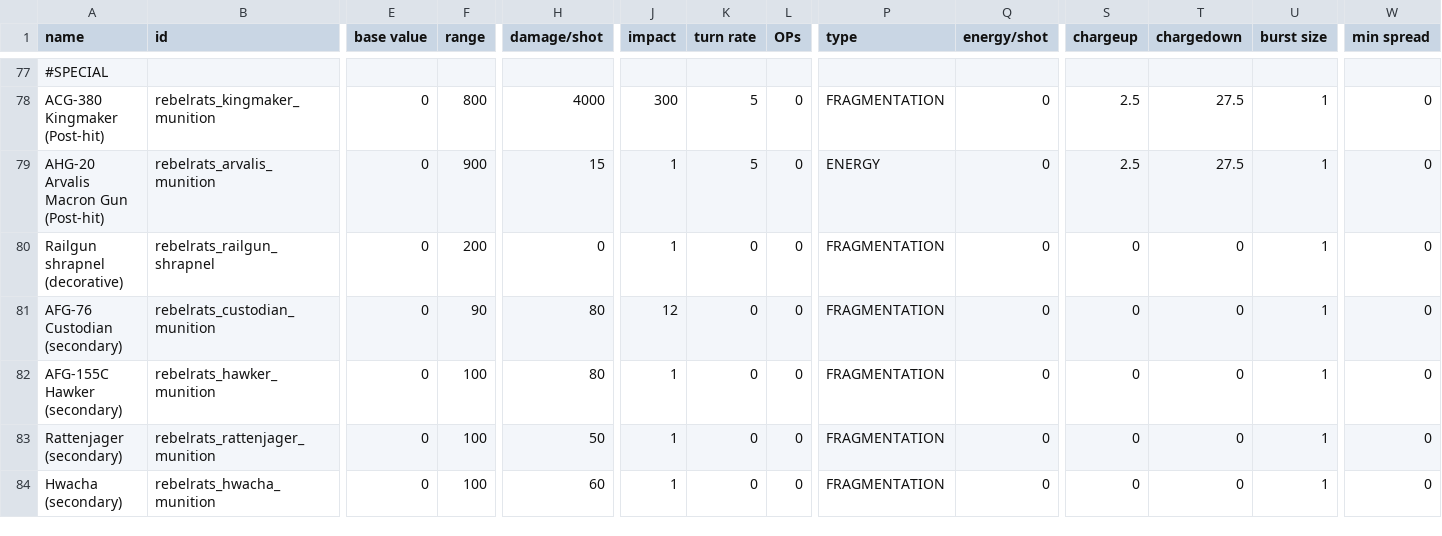
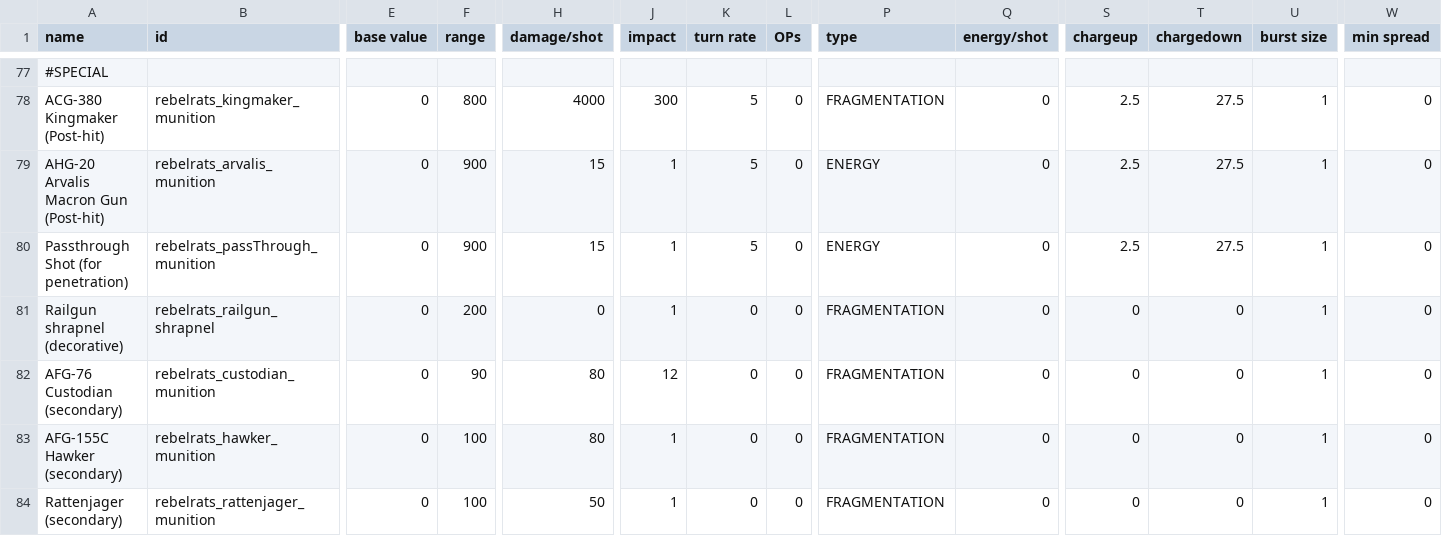
Before and after one commit to masterraven19/Rebel-Rats, a CSV file: data/weapons/weapon_data.csv, drawn as a sheet; only a part is shown, gaps mark what is left out; the shorter side is filled out with more unchanged rows; rows hold the shown columns only; the diff names each change by its address in the sheet, - before the commit and + after, or states it on an @@ line.

Commit message:
Changed arvalis proj to pass through ships
damage has not been balanced yert

```diff
--- a/data/weapons/weapon_data.csv
+++ b/data/weapons/weapon_data.csv
+row 80: Passthrough Shot (for penetration) | rebelrats_passThrough_munition | 0 | 900 | 15 | 1 | 5 | 0 | ENERGY | 0 | 2.5 | 27.5 | 1 | 0
```
Also changed, not shown: 10 other files.
